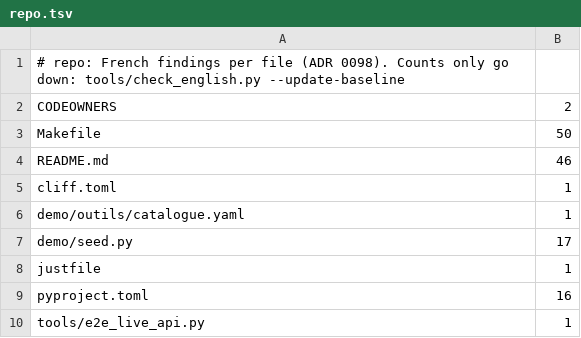
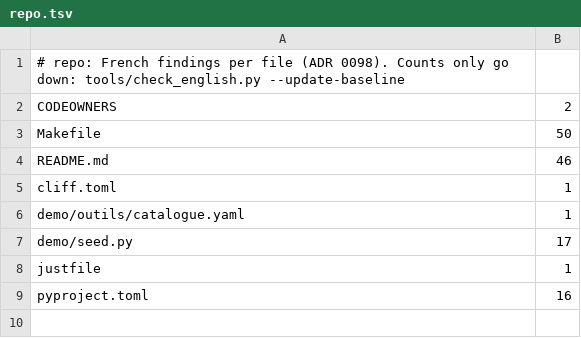
Before and after one commit to VargaFoundation/choregos, a TSV file: tools/english_baseline/repo.tsv, drawn as a sheet.

```diff
--- a/tools/english_baseline/repo.tsv
+++ b/tools/english_baseline/repo.tsv
@@ -9,2 +9 @@ justfile	1
 pyproject.toml	16
-tools/e2e_live_api.py	1
```
Also changed, not shown: tools/english_baseline/adapters.tsv, 5 other files.
